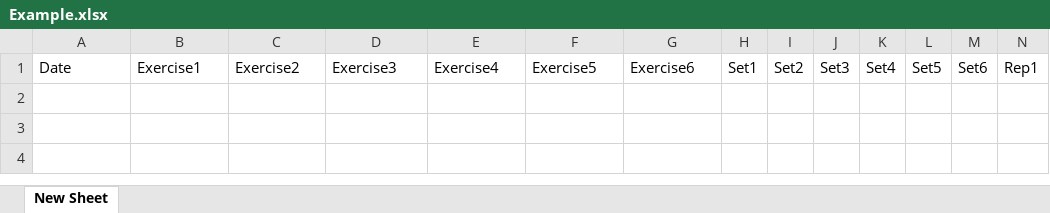
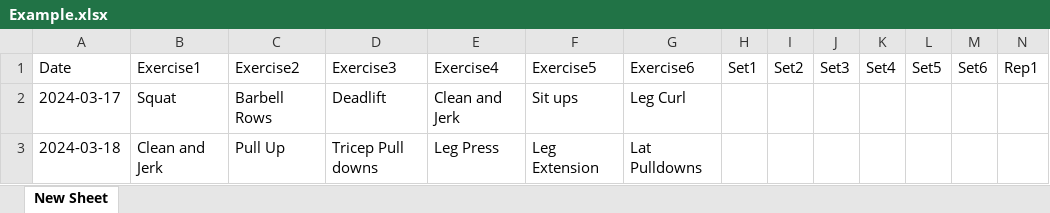
Before and after one commit to Ruben-Parra-Montenegro/FinalProject, an Excel workbook: Example.xlsx, sheet New Sheet, drawn as a sheet; only a part is shown; values as stored, in another font and other column widths than the file's, no borders; rows hold the shown columns only; the diff names each change by its address in the sheet, - before the commit and + after, or states it on an @@ line.

```diff
--- a/Example.xlsx (sheet New Sheet)
+++ b/Example.xlsx (sheet New Sheet)
+row 2: 2024-03-17 | Squat | Barbell Rows | Deadlift | Clean and Jerk | Sit ups | Leg Curl
+row 3: 2024-03-18 | Clean and Jerk | Pull Up | Tricep Pull downs | Leg Press | Leg Extension | Lat Pulldowns
```
Also changed, not shown: 17 other files.
